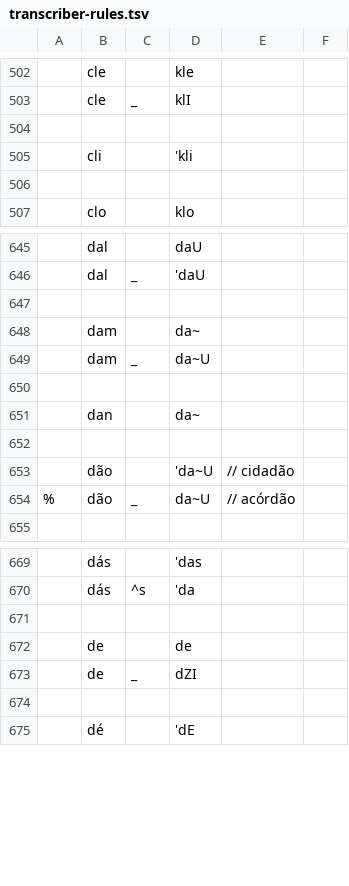
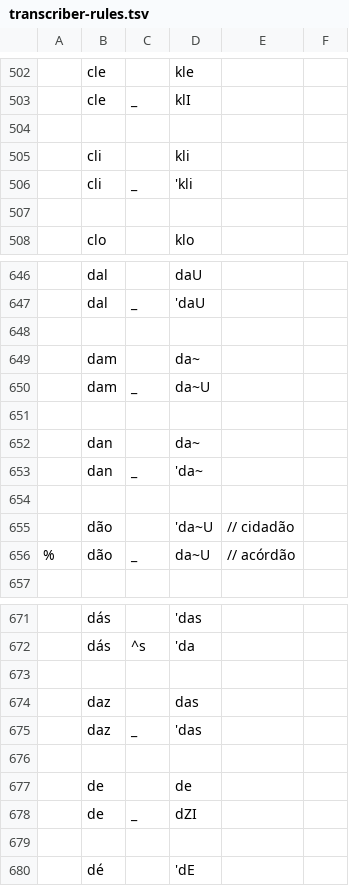
Before and after one commit to fabiolimace/espeak-playground, a TSV file: transcriber/transcriber-rules.tsv, drawn as a sheet; only a part is shown, gaps mark what is left out; the diff names each change by its address in the sheet, - before the commit and + after, or states it on an @@ line.

Commit message:
Update transcriber.awk

```diff
--- a/transcriber/transcriber-rules.tsv
+++ b/transcriber/transcriber-rules.tsv
-D505: 'kli
+D505: kli
+row 506:  | cli | _ | 'kli
+row 653:  | dan | _ | 'da~
+row 673: (empty)
+row 674:  | daz |  | das
+row 675:  | daz | _ | 'das
```
Also changed, not shown: 2 other files.
